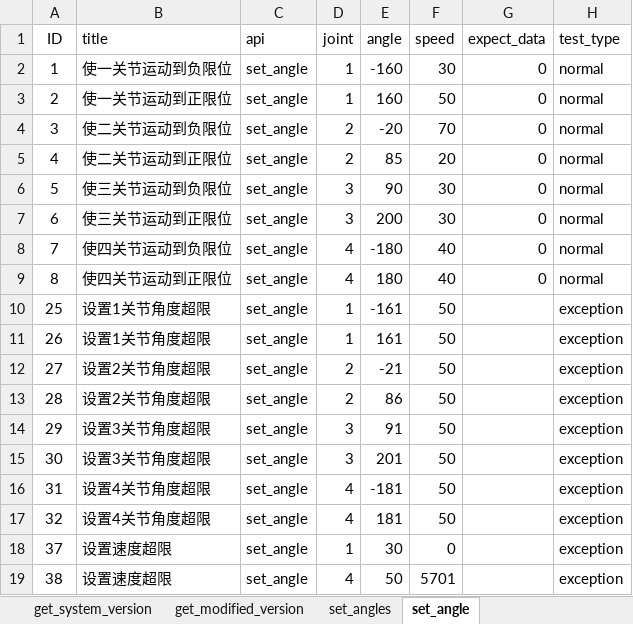
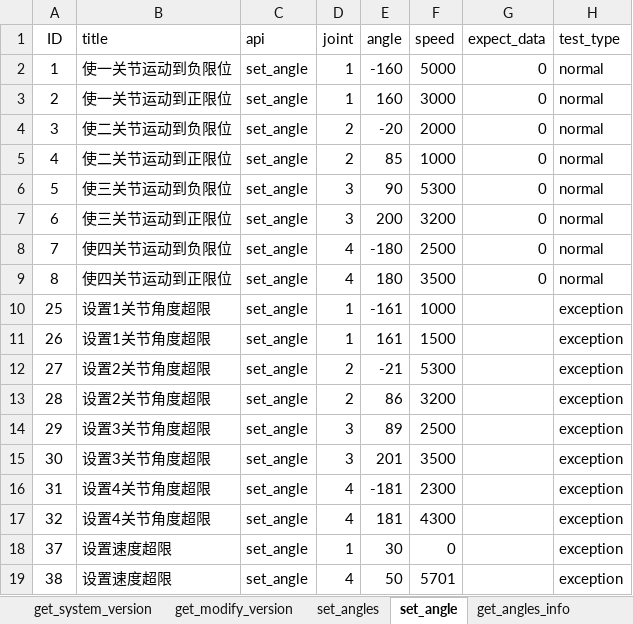
Before and after one commit to mengjunwu-elephant/elephant-pytest, an Excel workbook: test_data/UltraArm_P1.xlsx, sheet set_angle, drawn as a sheet; values as stored, in another font and other column widths than the file's, no borders; the diff names each change by its address in the sheet, - before the commit and + after, or states it on an @@ line.

```diff
--- a/test_data/UltraArm_P1.xlsx (sheet set_angle)
+++ b/test_data/UltraArm_P1.xlsx (sheet set_angle)
-sheet tab: get_modified_version
+sheet tab: get_modify_version
-F2 (speed): 30
+F2 (speed): 5000
-F3 (speed): 50
+F3 (speed): 3000
-F4 (speed): 70
+F4 (speed): 2000
-F5 (speed): 20
+F5 (speed): 1000
-F6 (speed): 30
+F6 (speed): 5300
-F7 (speed): 30
+F7 (speed): 3200
-F8 (speed): 40
+F8 (speed): 2500
-F9 (speed): 40
+F9 (speed): 3500
-F10 (speed): 50
+F10 (speed): 1000
-F11 (speed): 50
+F11 (speed): 1500
-F12 (speed): 50
+F12 (speed): 5300
-F13 (speed): 50
+F13 (speed): 3200
-E14 (angle): 91
+E14 (angle): 89
-F14 (speed): 50
+F14 (speed): 2500
-F15 (speed): 50
+F15 (speed): 3500
-F16 (speed): 50
+F16 (speed): 2300
-F17 (speed): 50
+F17 (speed): 4300
```
Also changed, not shown: sheet set_coords, sheet set_angles, sheet get_angles_info, sheet get_modify_version, other sheet tabs, 40 other files.
